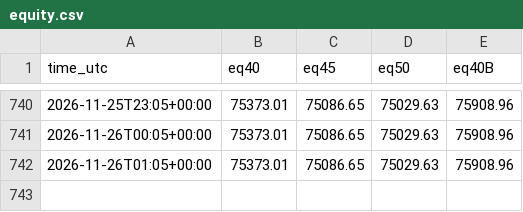
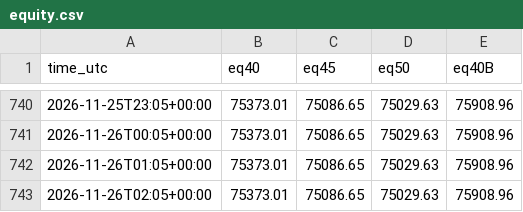
Before and after one commit to gutinganthony/KIWI, a CSV file: trend-paper/equity.csv, drawn as a sheet; only a part is shown, gaps mark what is left out; the diff names each change by its address in the sheet, - before the commit and + after, or states it on an @@ line.

```diff
--- a/trend-paper/equity.csv
+++ b/trend-paper/equity.csv
+row 743: 2026-11-26T02:05+00:00 | 75373.01 | 75086.65 | 75029.63 | 75908.96
```
Also changed, not shown: okx-demo-F3-2.0/equity.csv, 7 other files.
